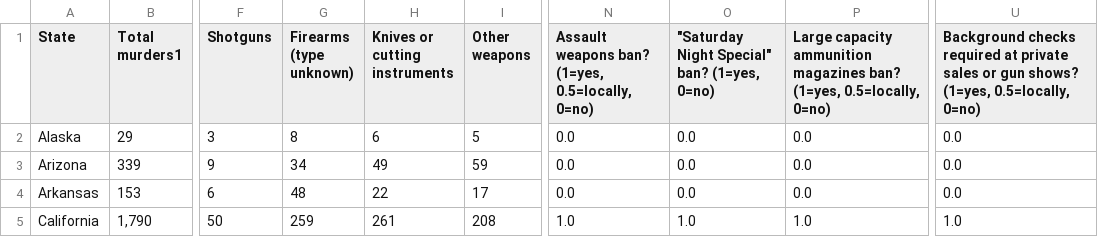
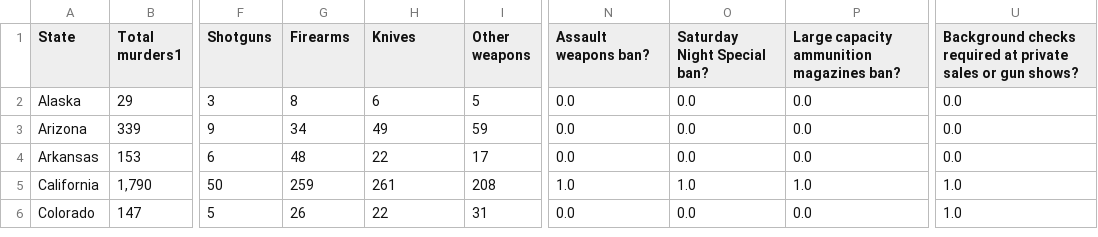
Before and after one commit to vonhouser/Final-Project-December, a CSV file: HomicidebyState.csv, drawn as a sheet; only a part is shown, gaps mark what is left out; the shorter side is filled out with more unchanged rows; ↵ is a line break in a cell; the diff names each change by its address in the sheet, - before the commit and + after, or states it on an @@ line.

```diff
--- a/HomicidebyState.csv
+++ b/HomicidebyState.csv
-G1: Firearms ↵ (type ↵ unknown)
+G1: Firearms
-H1: Knives or ↵ cutting ↵ instruments
+H1: Knives
-N1: Assault weapons ban? (1=yes, 0.5=locally, 0=no)
+N1: Assault weapons ban?
-O1: "Saturday Night Special" ban? (1=yes, 0=no)
+O1: Saturday Night Special ban?
-P1: …magazines ban? (1=yes, 0.5=locally, 0=no)
+P1: …magazines ban?
-U1: …gun shows? (1=yes, 0.5=locally, 0=no)
+U1: …gun shows?
```
Also changed, not shown: statepolicies2.csv, 3 other files.
